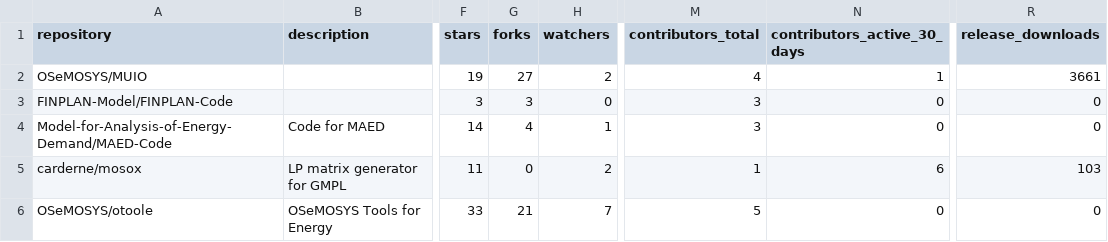
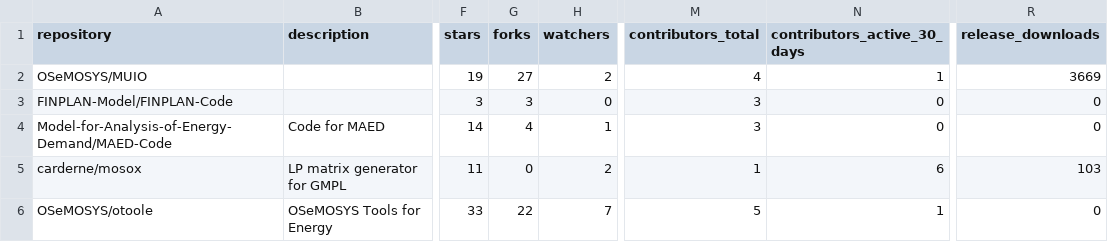
Before and after one commit to VedranKapor/github-metrics-dashboard, a CSV file: github_metrics.csv, drawn as a sheet; only a part is shown, gaps mark what is left out; the diff names each change by its address in the sheet, - before the commit and + after, or states it on an @@ line.

```diff
--- a/github_metrics.csv
+++ b/github_metrics.csv
-R2 (release_downloads): 3661
+R2 (release_downloads): 3669
-G6 (forks): 21
+G6 (forks): 22
-N6 (contributors_active_30_days): 0
+N6 (contributors_active_30_days): 1
```
